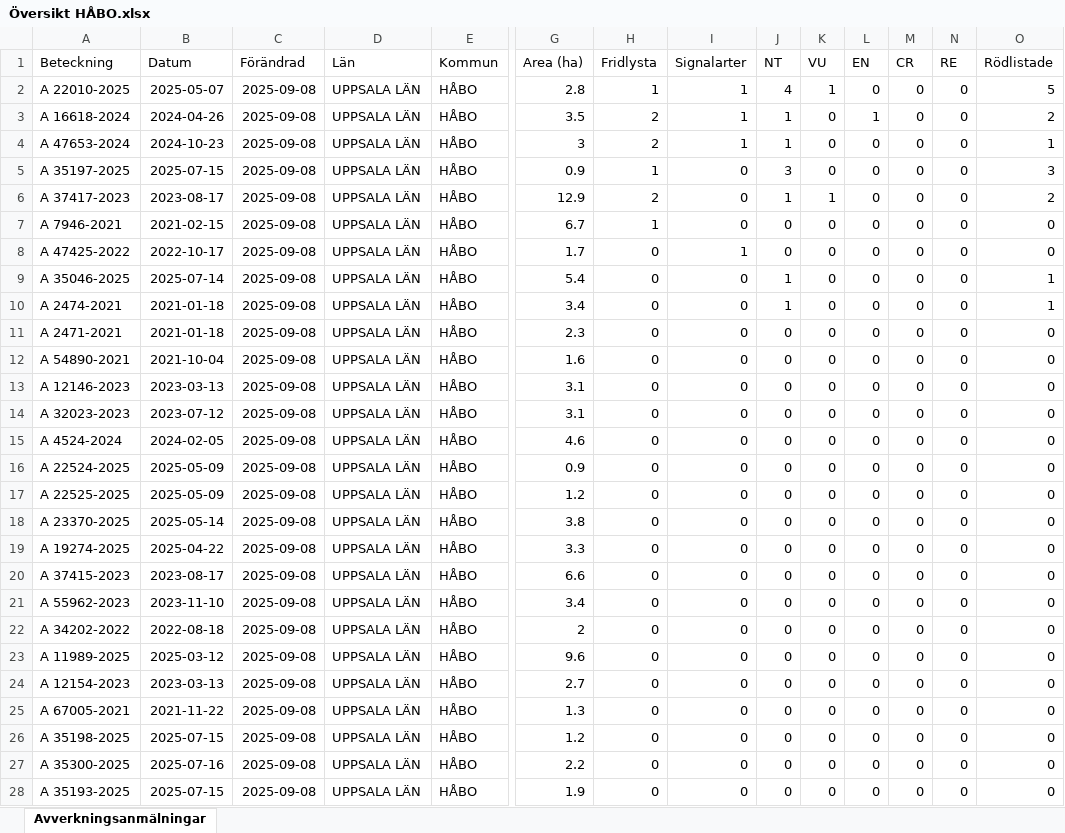
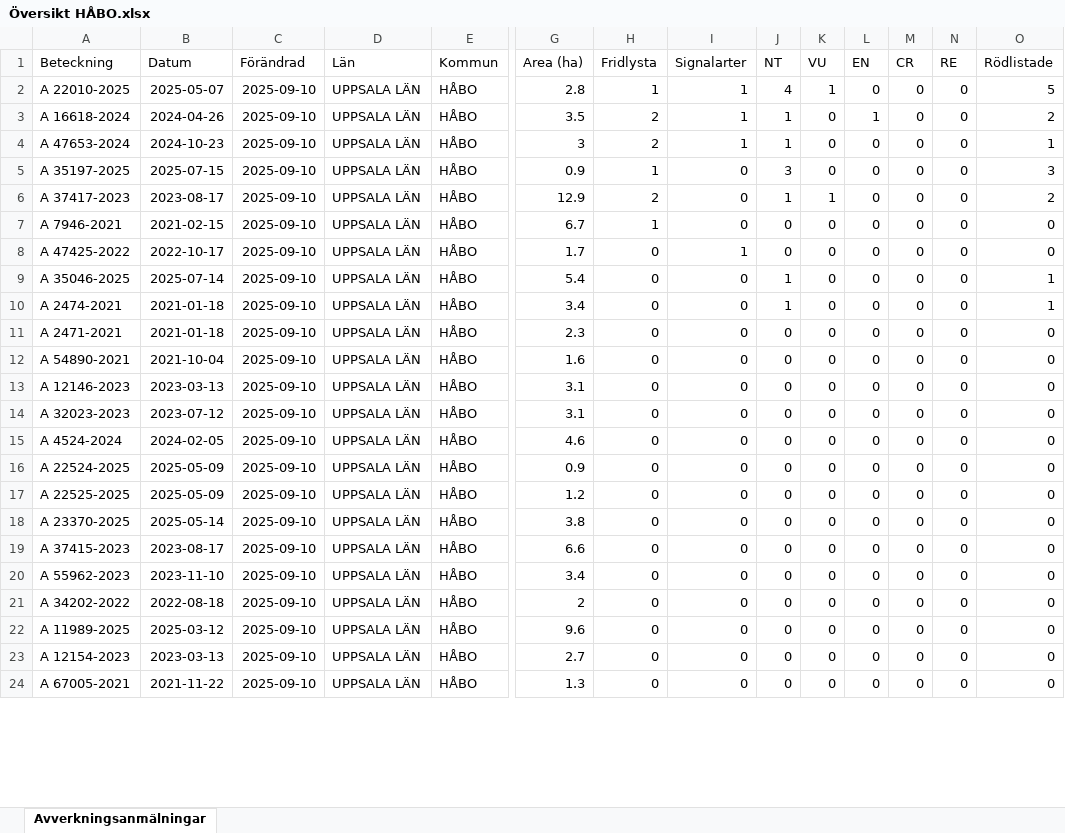
Before and after one commit to klasma/Logging_0305, an Excel workbook: Översikt HÅBO.xlsx, sheet Avverkningsanmälningar, drawn as a sheet; only a part is shown, gaps mark what is left out; values as stored, in another font and other column widths than the file's, no borders; removed rows and columns are numbered as before the commit, all else as after; rows hold the shown columns only; the diff covers the shown part only; the diff names each change by its address in the sheet, - before the commit and + after, or states it on an @@ line.

```diff
--- a/Översikt HÅBO.xlsx (sheet Avverkningsanmälningar)
+++ b/Översikt HÅBO.xlsx (sheet Avverkningsanmälningar)
-C2:C18 (Förändrad): 2025-09-08
+C2:C18 (Förändrad): 2025-09-10
-row 19: A 19274-2025 | 2025-04-22 | 2025-09-08 | UPPSALA LÄN | HÅBO | 3.3 | 0 | 0 | 0 | 0 | 0 | 0 | 0 | 0
-C19:C24 (Förändrad): 2025-09-08
+C19:C24 (Förändrad): 2025-09-10
-row 26: A 35198-2025 | 2025-07-15 | 2025-09-08 | UPPSALA LÄN | HÅBO | 1.2 | 0 | 0 | 0 | 0 | 0 | 0 | 0 | 0
-row 27: A 35300-2025 | 2025-07-16 | 2025-09-08 | UPPSALA LÄN | HÅBO | 2.2 | 0 | 0 | 0 | 0 | 0 | 0 | 0 | 0
-row 28: A 35193-2025 | 2025-07-15 | 2025-09-08 | UPPSALA LÄN | HÅBO | 1.9 | 0 | 0 | 0 | 0 | 0 | 0 | 0 | 0
```
Also changed, not shown: 3 added rows, 1 removed row and 6 edited cells elsewhere in this sheet, artfynd/A 16618-2024 artfynd.xlsx, artfynd/A 22010-2025 artfynd.xlsx, 45 other files.
